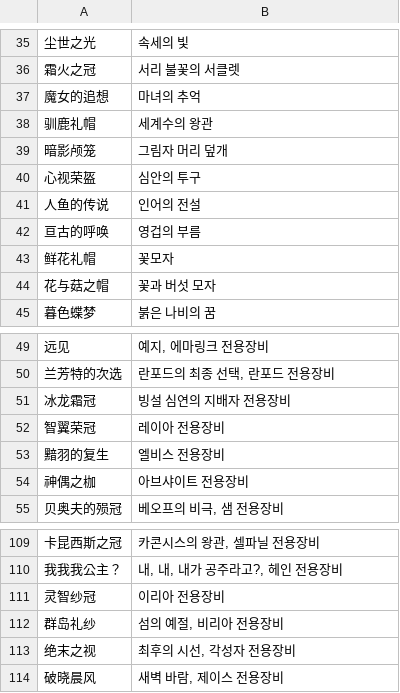
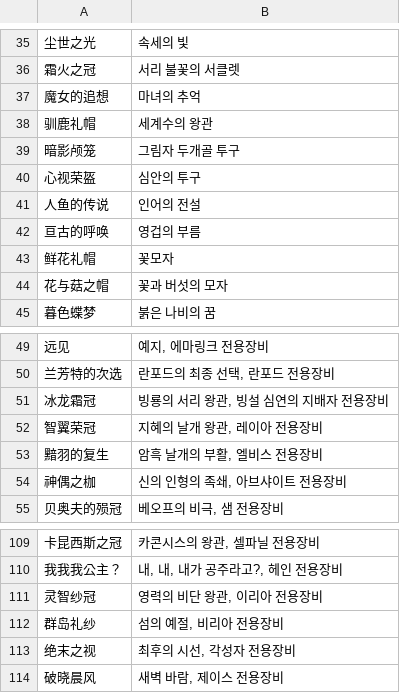
Before and after one commit to LuceatLuxVestra42/langrisser-future-guide, a TSV file: data/localization/equipment-name-kr/headgear.tsv, drawn as a sheet; only a part is shown, gaps mark what is left out; the diff names each change by its address in the sheet, - before the commit and + after, or states it on an @@ line.

Commit message:
Refresh Korean equipment headgear names

```diff
--- a/data/localization/equipment-name-kr/headgear.tsv
+++ b/data/localization/equipment-name-kr/headgear.tsv
-B39: 그림자 머리 덮개
+B39: 그림자 두개골 투구
-B44: 꽃과 버섯 모자
+B44: 꽃과 버섯의 모자
-B51: 빙설 심연의 지배자 전용장비
+B51: 빙룡의 서리 왕관, 빙설 심연의 지배자 전용장비
-B52: 레이아 전용장비
+B52: 지혜의 날개 왕관, 레이아 전용장비
-B53: 엘비스 전용장비
+B53: 암흑 날개의 부활, 엘비스 전용장비
-B54: 아브샤이트 전용장비
+B54: 신의 인형의 족쇄, 아브샤이트 전용장비
-B111: 이리아 전용장비
+B111: 영력의 비단 왕관, 이리아 전용장비
```
